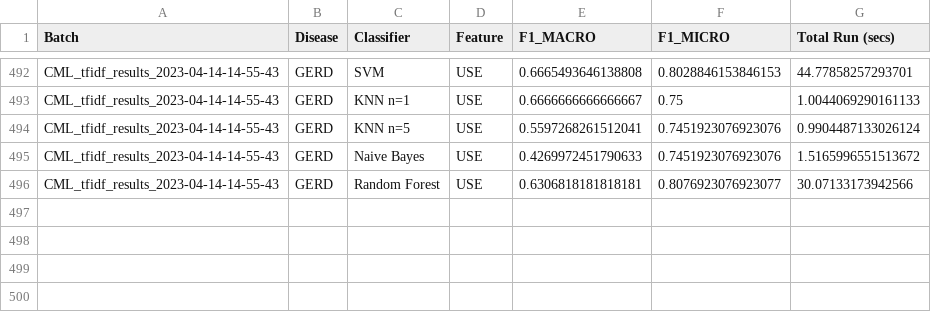
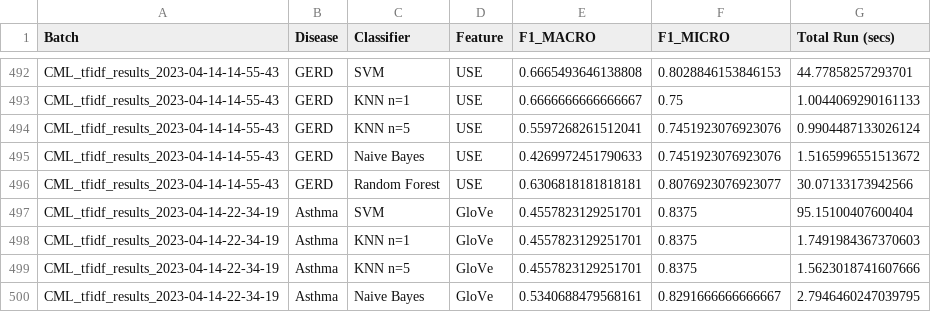
Before and after one commit to chriskabat63/CS598FinalProject, a CSV file: results/CML_Embeddings_results.csv, drawn as a sheet; only a part is shown, gaps mark what is left out; the diff names each change by its address in the sheet, - before the commit and + after, or states it on an @@ line.

Commit message:
adding latest results

```diff
--- a/results/CML_Embeddings_results.csv
+++ b/results/CML_Embeddings_results.csv
+row 497: CML_tfidf_results_2023-04-14-22-34-19 | Asthma | SVM | GloVe | 0.4557823129251701 | 0.8375 | 95.15100407600404
+row 498: CML_tfidf_results_2023-04-14-22-34-19 | Asthma | KNN n=1 | GloVe | 0.4557823129251701 | 0.8375 | 1.7491984367370603
+row 499: CML_tfidf_results_2023-04-14-22-34-19 | Asthma | KNN n=5 | GloVe | 0.4557823129251701 | 0.8375 | 1.5623018741607666
+row 500: CML_tfidf_results_2023-04-14-22-34-19 | Asthma | Naive Bayes | GloVe | 0.5340688479568161 | 0.8291666666666667 | 2.7946460247039795
```
Also changed, not shown: 2 other files.
